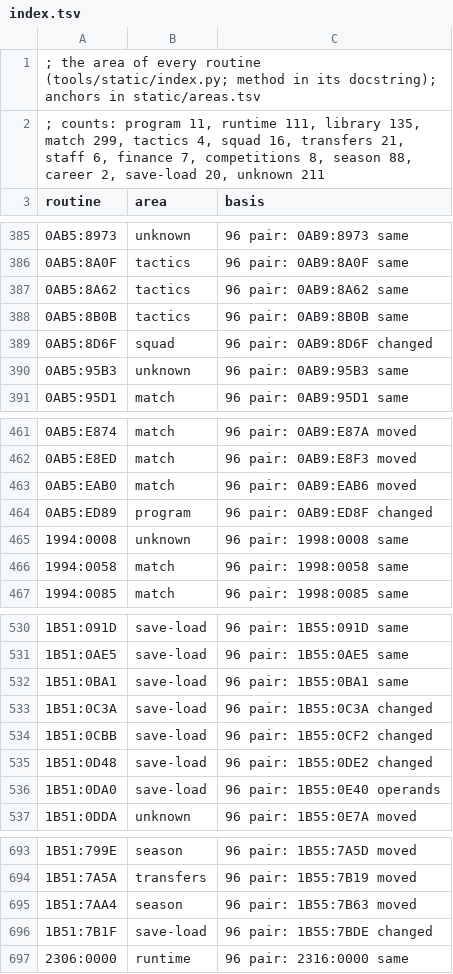
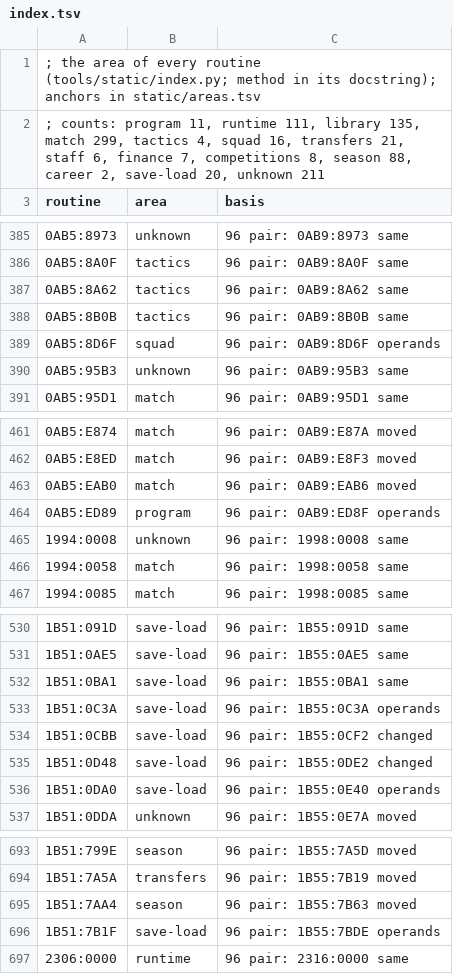
Before and after one commit to diegoami/onenil-archaeology, a TSV file: static/1-095-exe/index.tsv, drawn as a sheet; only a part is shown, gaps mark what is left out; the diff covers the shown part only.

```diff
--- a/static/1-095-exe/index.tsv
+++ b/static/1-095-exe/index.tsv
@@ -388,3 +388,3 @@ routine	area	basis
 0AB5:8B0B	tactics	96 pair: 0AB9:8B0B same
-0AB5:8D6F	squad	96 pair: 0AB9:8D6F changed
+0AB5:8D6F	squad	96 pair: 0AB9:8D6F operands
 0AB5:95B3	unknown	96 pair: 0AB9:95B3 same
@@ -463,3 +463,3 @@ routine	area	basis
 0AB5:EAB0	match	96 pair: 0AB9:EAB6 moved
-0AB5:ED89	program	96 pair: 0AB9:ED8F changed
+0AB5:ED89	program	96 pair: 0AB9:ED8F operands
 1994:0008	unknown	96 pair: 1998:0008 same
@@ -532,3 +532,3 @@ routine	area	basis
 1B51:0BA1	save-load	96 pair: 1B55:0BA1 same
-1B51:0C3A	save-load	96 pair: 1B55:0C3A changed
+1B51:0C3A	save-load	96 pair: 1B55:0C3A operands
 1B51:0CBB	save-load	96 pair: 1B55:0CF2 changed
@@ -695,3 +695,3 @@ routine	area	basis
 1B51:7AA4	season	96 pair: 1B55:7B63 moved
-1B51:7B1F	save-load	96 pair: 1B55:7BDE changed
+1B51:7B1F	save-load	96 pair: 1B55:7BDE operands
 2306:0000	runtime	96 pair: 2316:0000 same
```
Also changed, not shown: 9 edited cells elsewhere in this file, static/areas.tsv, static/delta-95-96.tsv, 3 other files.
